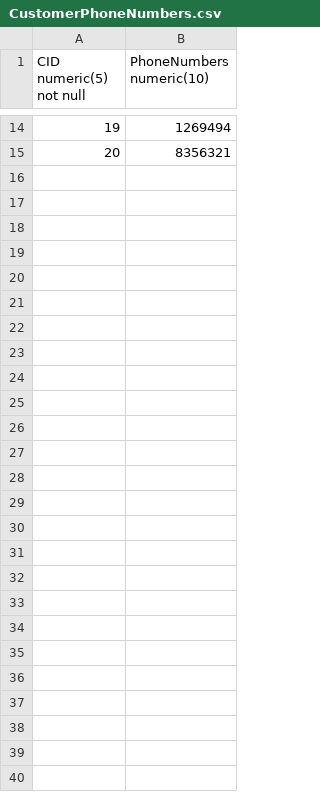
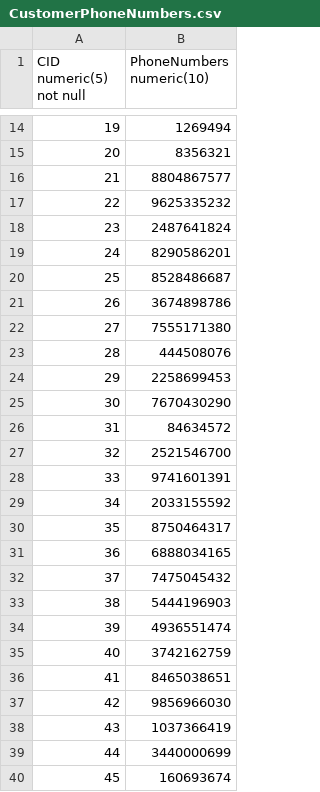
Before and after one commit to raj8065/Data-Management-Project-Group4, a CSV file: docs/CSV/CustomerPhoneNumbers.csv, drawn as a sheet; only a part is shown, gaps mark what is left out; the diff names each change by its address in the sheet, - before the commit and + after, or states it on an @@ line.

Commit message:
added phone nums

```diff
--- a/docs/CSV/CustomerPhoneNumbers.csv
+++ b/docs/CSV/CustomerPhoneNumbers.csv
+row 16: 21 | 8804867577
+row 17: 22 | 9625335232
+row 18: 23 | 2487641824
+row 19: 24 | 8290586201
+row 20: 25 | 8528486687
+row 21: 26 | 3674898786
+row 22: 27 | 7555171380
+row 23: 28 | 444508076
+row 24: 29 | 2258699453
+row 25: 30 | 7670430290
+row 26: 31 | 84634572
+row 27: 32 | 2521546700
+row 28: 33 | 9741601391
+row 29: 34 | 2033155592
+row 30: 35 | 8750464317
+row 31: 36 | 6888034165
+row 32: 37 | 7475045432
+row 33: 38 | 5444196903
+row 34: 39 | 4936551474
+row 35: 40 | 3742162759
+row 36: 41 | 8465038651
+row 37: 42 | 9856966030
+row 38: 43 | 1037366419
+row 39: 44 | 3440000699
+row 40: 45 | 160693674
```
